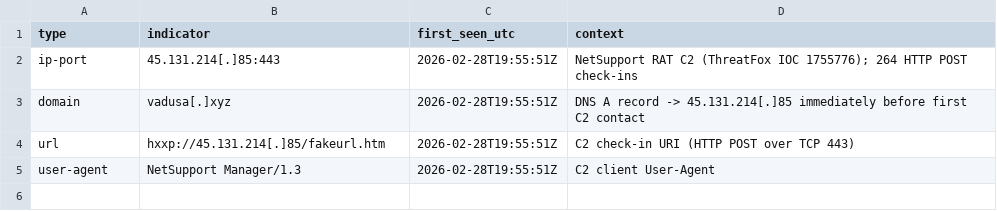
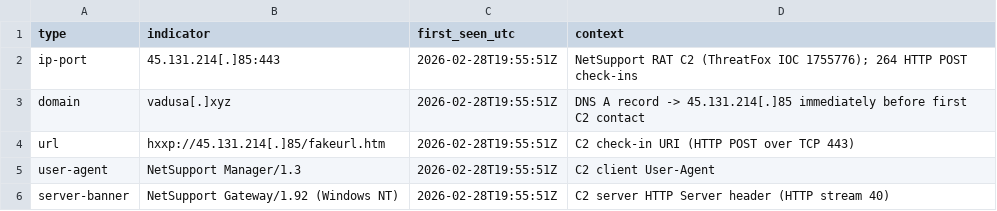
Before and after one commit to Mandara-hp/network_traffic_analysis, a CSV file: analyses/01-malware-c2/iocs.csv, drawn as a sheet; the diff names each change by its address in the sheet, - before the commit and + after, or states it on an @@ line.

Commit message:
Case 01 complete: screenshots, server banner IOC, I/O graph, binning check

```diff
--- a/analyses/01-malware-c2/iocs.csv
+++ b/analyses/01-malware-c2/iocs.csv
+row 6: server-banner | NetSupport Gateway/1.92 (Windows NT) | 2026-02-28T19:55:51Z | C2 server HTTP Server header (HTTP stream 40)
```
Also changed, not shown: 7 other files.
